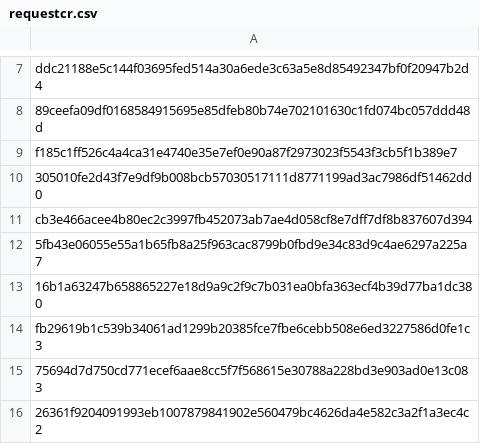
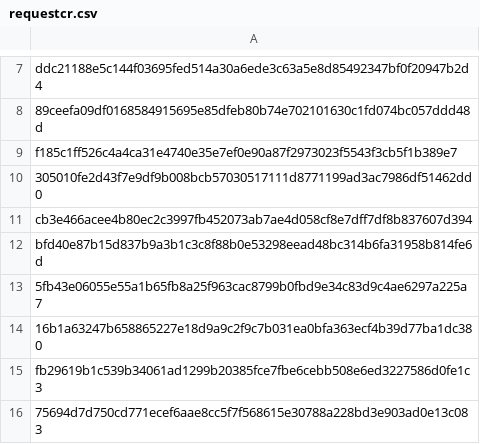
Before and after one commit to mabbsolute/tgs, a CSV file: requestcr.csv, drawn as a sheet; only a part is shown, gaps mark what is left out; the shorter side is filled out with more unchanged rows; the diff names each change by its address in the sheet, - before the commit and + after, or states it on an @@ line.

Commit message:
Update requestcr.csv

```diff
--- a/requestcr.csv
+++ b/requestcr.csv
+row 12: bfd40e87b15d837b9a3b1c3c8f88b0e53298eead48bc314b6fa31958b814fe6d
```
